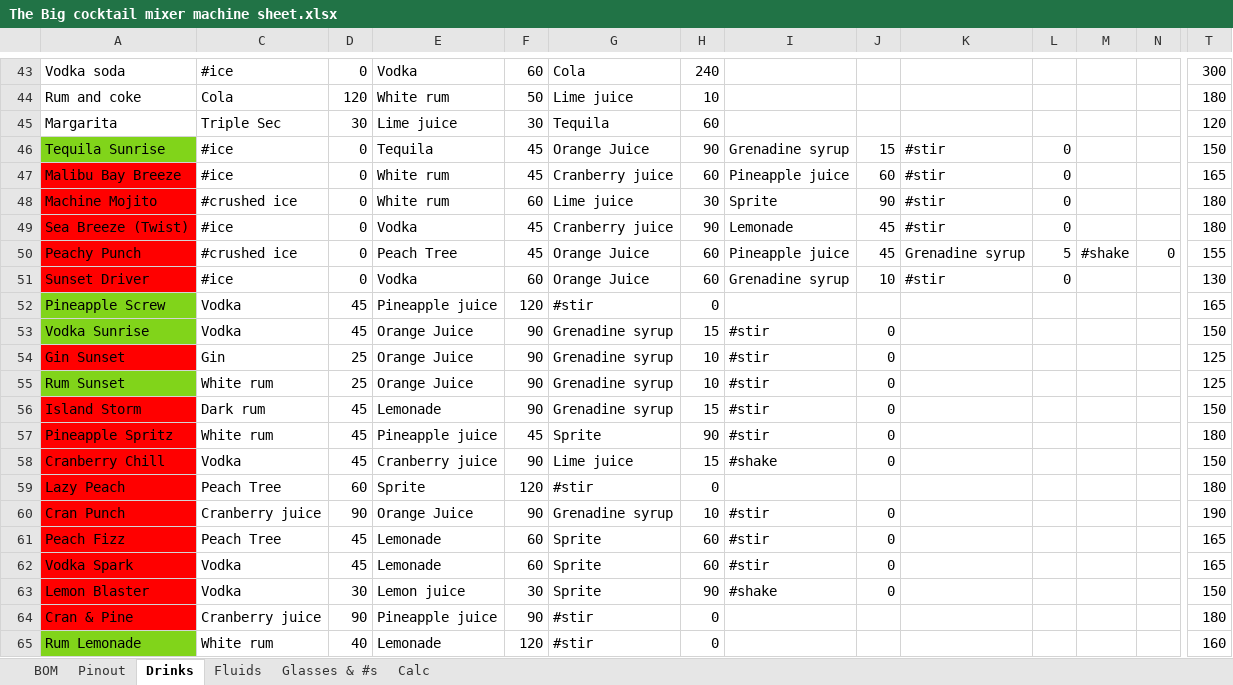
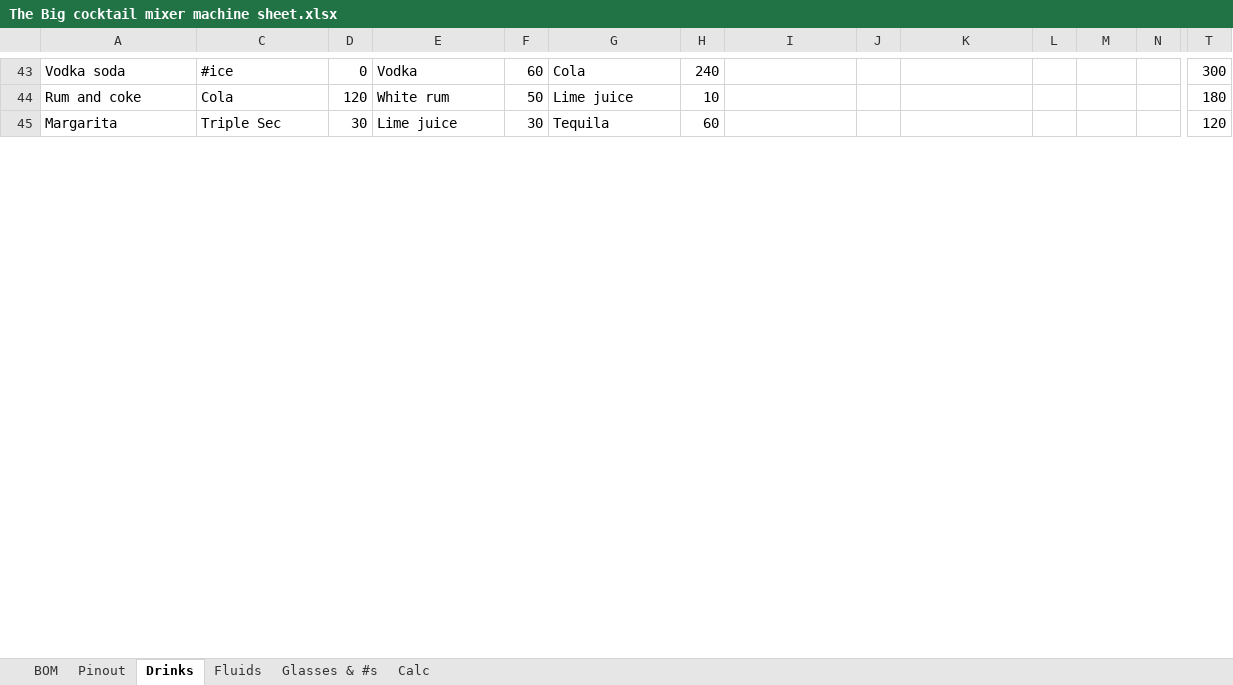
Before and after one commit to jellewie/Arduino-CocktailMachine, an Excel workbook: The Big cocktail mixer machine sheet.xlsx, sheet Drinks, drawn as a sheet; only a part is shown, gaps mark what is left out; values as stored, in another font and other column widths than the file's, no borders; charts and pictures and conditional formats not drawn; rows hold the shown columns only; the diff covers the shown part only; the diff names each change by its address in the sheet, - before the commit and + after, or states it on an @@ line.

```diff
--- a/The Big cocktail mixer machine sheet.xlsx (sheet Drinks)
+++ b/The Big cocktail mixer machine sheet.xlsx (sheet Drinks)
-row 46: Tequila Sunrise | #ice | 0 | Tequila | 45 | Orange Juice | 90 | Grenadine syrup | 15 | #stir | 0 |  |  | 150
-row 47: Malibu Bay Breeze | #ice | 0 | White rum | 45 | Cranberry juice | 60 | Pineapple juice | 60 | #stir | 0 |  |  | 165
-row 48: Machine Mojito | #crushed ice | 0 | White rum | 60 | Lime juice | 30 | Sprite | 90 | #stir | 0 |  |  | 180
-row 49: Sea Breeze (Twist) | #ice | 0 | Vodka | 45 | Cranberry juice | 90 | Lemonade | 45 | #stir | 0 |  |  | 180
-row 50: Peachy Punch | #crushed ice | 0 | Peach Tree | 45 | Orange Juice | 60 | Pineapple juice | 45 | Grenadine syrup | 5 | #shake | 0 | 155
-row 51: Sunset Driver | #ice | 0 | Vodka | 60 | Orange Juice | 60 | Grenadine syrup | 10 | #stir | 0 |  |  | 130
-row 52: Pineapple Screw | Vodka | 45 | Pineapple juice | 120 | #stir | 0 |  |  |  |  |  |  | 165
-row 53: Vodka Sunrise | Vodka | 45 | Orange Juice | 90 | Grenadine syrup | 15 | #stir | 0 |  |  |  |  | 150
-row 54: Gin Sunset | Gin | 25 | Orange Juice | 90 | Grenadine syrup | 10 | #stir | 0 |  |  |  |  | 125
-row 55: Rum Sunset | White rum | 25 | Orange Juice | 90 | Grenadine syrup | 10 | #stir | 0 |  |  |  |  | 125
-row 56: Island Storm | Dark rum | 45 | Lemonade | 90 | Grenadine syrup | 15 | #stir | 0 |  |  |  |  | 150
-row 57: Pineapple Spritz | White rum | 45 | Pineapple juice | 45 | Sprite | 90 | #stir | 0 |  |  |  |  | 180
-row 58: Cranberry Chill | Vodka | 45 | Cranberry juice | 90 | Lime juice | 15 | #shake | 0 |  |  |  |  | 150
-row 59: Lazy Peach | Peach Tree | 60 | Sprite | 120 | #stir | 0 |  |  |  |  |  |  | 180
-row 60: Cran Punch | Cranberry juice | 90 | Orange Juice | 90 | Grenadine syrup | 10 | #stir | 0 |  |  |  |  | 190
-row 61: Peach Fizz | Peach Tree | 45 | Lemonade | 60 | Sprite | 60 | #stir | 0 |  |  |  |  | 165
-row 62: Vodka Spark | Vodka | 45 | Lemonade | 60 | Sprite | 60 | #stir | 0 |  |  |  |  | 165
-row 63: Lemon Blaster | Vodka | 30 | Lemon juice | 30 | Sprite | 90 | #shake | 0 |  |  |  |  | 150
-row 64: Cran & Pine | Cranberry juice | 90 | Pineapple juice | 90 | #stir | 0 |  |  |  |  |  |  | 180
-row 65: Rum Lemonade | White rum | 40 | Lemonade | 120 | #stir | 0 |  |  |  |  |  |  | 160
```
Also changed, not shown: 92 removed rows elsewhere in this sheet, sheet Fluids, formulas that keep their value, hidden cells, charts or pictures, 2 other files.
